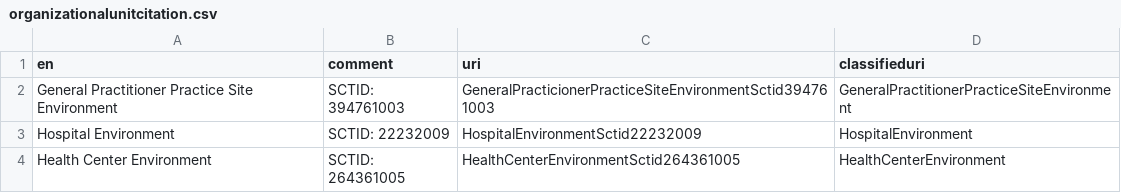
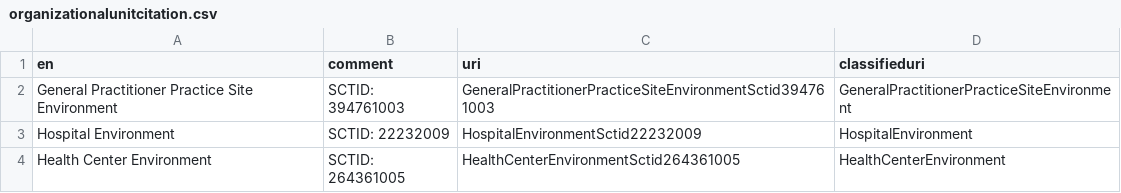
Before and after one commit to hitontology/csv2rdf, a CSV file: GnuHealth/organizationalunitcitation.csv, drawn as a sheet.

```diff
--- a/GnuHealth/organizationalunitcitation.csv
+++ b/GnuHealth/organizationalunitcitation.csv
@@ -1,3 +1,3 @@
 en,comment,uri,classifieduri
-General Practitioner Practice Site Environment,SCTID: 394761003,GeneralPracticionerPracticeSiteEnvironmentSctid394761003,GeneralPractitionerPracticeSiteEnvironment
+General Practitioner Practice Site Environment,SCTID: 394761003,GeneralPractitionerPracticeSiteEnvironmentSctid394761003,GeneralPractitionerPracticeSiteEnvironment
 Hospital Environment,SCTID: 22232009,HospitalEnvironmentSctid22232009,HospitalEnvironment
```
Also changed, not shown: GnuHealth/applicationsystemcitation.csv, GnuHealth/featurecitation.csv, 5 other files.
